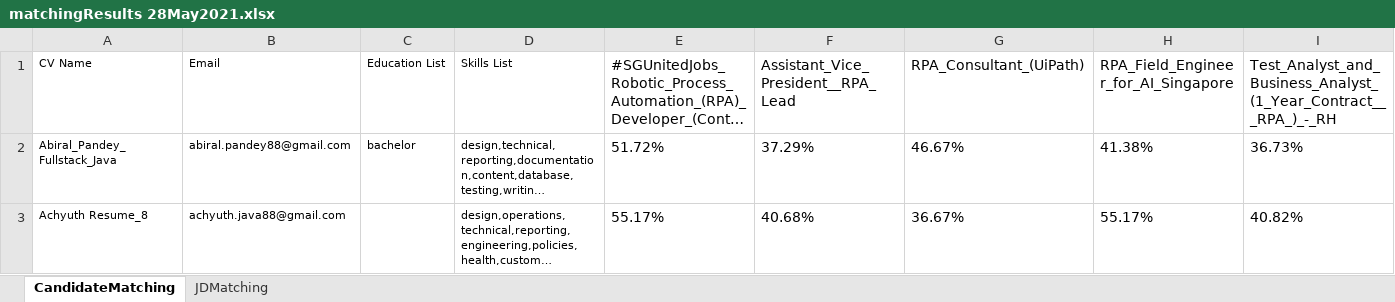
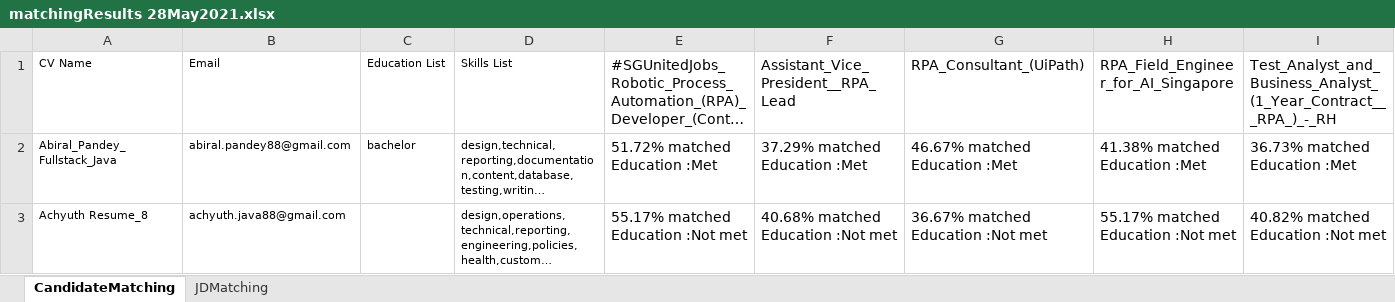
Before and after one commit to sxneo01/RPA-J-02-Job-Posting-for-Talent-Sourcing, an Excel workbook: DocumentProcessing/Output_Folder/matchingResults 28May2021.xlsx, sheet CandidateMatching, drawn as a sheet; long unchanged cells end in …; values as stored, in another font and other column widths than the file's, no borders; ↵ is a line break in a cell; the diff names each change by its address in the sheet, - before the commit and + after, or states it on an @@ line.

Commit message:
Added match education feature

```diff
--- a/DocumentProcessing/Output_Folder/matchingResults 28May2021.xlsx (sheet CandidateMatching)
+++ b/DocumentProcessing/Output_Folder/matchingResults 28May2021.xlsx (sheet CandidateMatching)
-E2: 51.72%
+E2: 51.72% matched ↵ Education :Met
-F2: 37.29%
+F2: 37.29% matched ↵ Education :Met
-G2: 46.67%
+G2: 46.67% matched ↵ Education :Met
-H2: 41.38%
+H2: 41.38% matched ↵ Education :Met
-I2: 36.73%
+I2: 36.73% matched ↵ Education :Met
-E3: 55.17%
+E3: 55.17% matched ↵ Education :Not met
-F3: 40.68%
+F3: 40.68% matched ↵ Education :Not met
-G3: 36.67%
+G3: 36.67% matched ↵ Education :Not met
-H3: 55.17%
+H3: 55.17% matched ↵ Education :Not met
-I3: 40.82%
+I3: 40.82% matched ↵ Education :Not met
```
Also changed, not shown: KeywordLibrary.xlsx, 1 other file.
